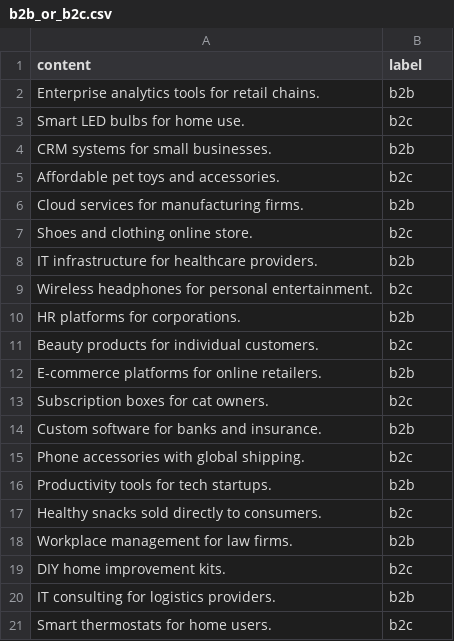
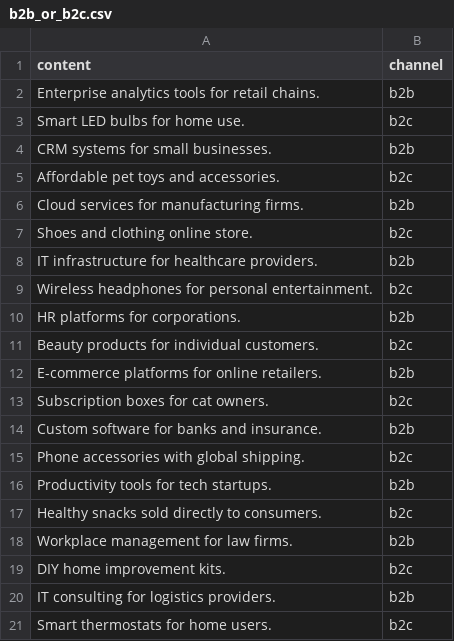
Before and after one commit to pietia28/quantumai-public, a CSV file: examples/en/b2b_or_b2c/data/b2b_or_b2c.csv, drawn as a sheet.

Commit message:
Fixed bugs in example yaml files (en)

```diff
--- a/examples/en/b2b_or_b2c/data/b2b_or_b2c.csv
+++ b/examples/en/b2b_or_b2c/data/b2b_or_b2c.csv
@@ -1,2 +1,2 @@
-content,label
+content,channel
 Enterprise analytics tools for retail chains.,b2b
```
Also changed, not shown: 4 other files.
